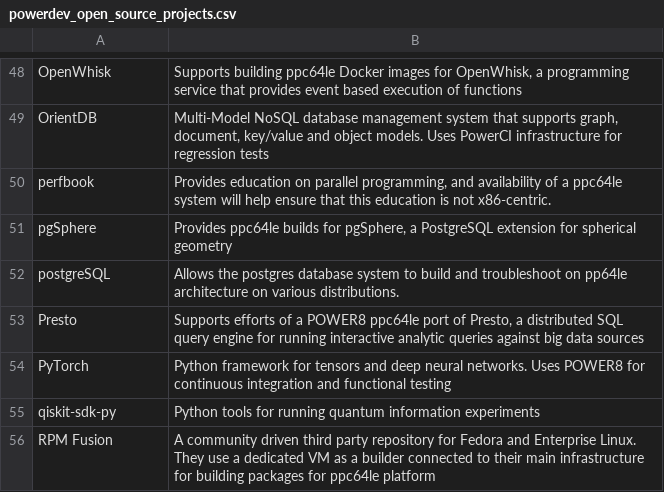
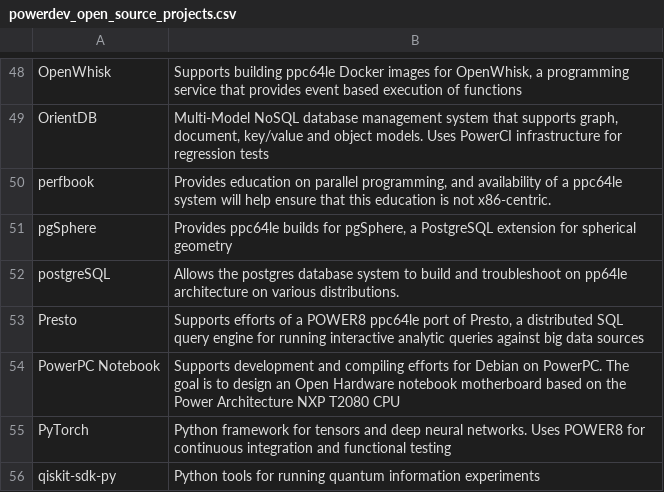
Before and after one commit to osuosl/osuosl-pelican, a CSV file: content/services/csv/powerdev_open_source_projects.csv, drawn as a sheet; only a part is shown, gaps mark what is left out; the shorter side is filled out with more unchanged rows.

Commit message:
Add PowerPC notebook project to the powerdev projects list
This was made to account for the recent onboarding of the PowerPC notebook
project. Also increments the count of projects

```diff
--- a/content/services/csv/powerdev_open_source_projects.csv
+++ b/content/services/csv/powerdev_open_source_projects.csv
@@ -53,2 +53,3 @@
 "Presto","Supports efforts of a POWER8 ppc64le port of Presto, a distributed SQL query engine for running interactive analytic queries against big data sources"
+"PowerPC Notebook","Supports development and compiling efforts for Debian on PowerPC. The goal is to design an Open Hardware notebook motherboard based on the Power Architecture NXP T2080 CPU"
 "PyTorch","Python framework for tensors and deep neural networks. Uses POWER8 for continuous integration and functional testing"
```
Also changed, not shown: 1 other file.
